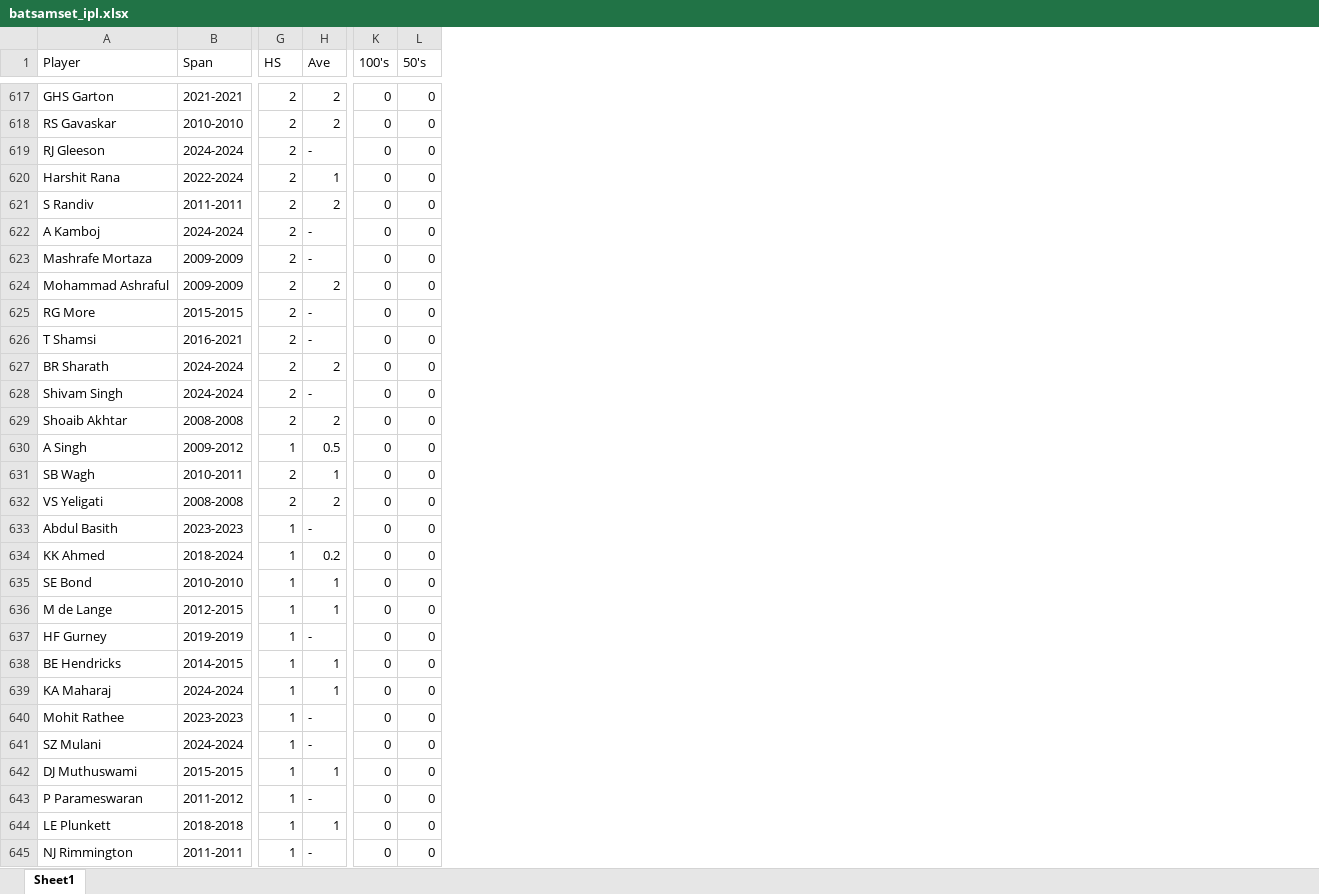
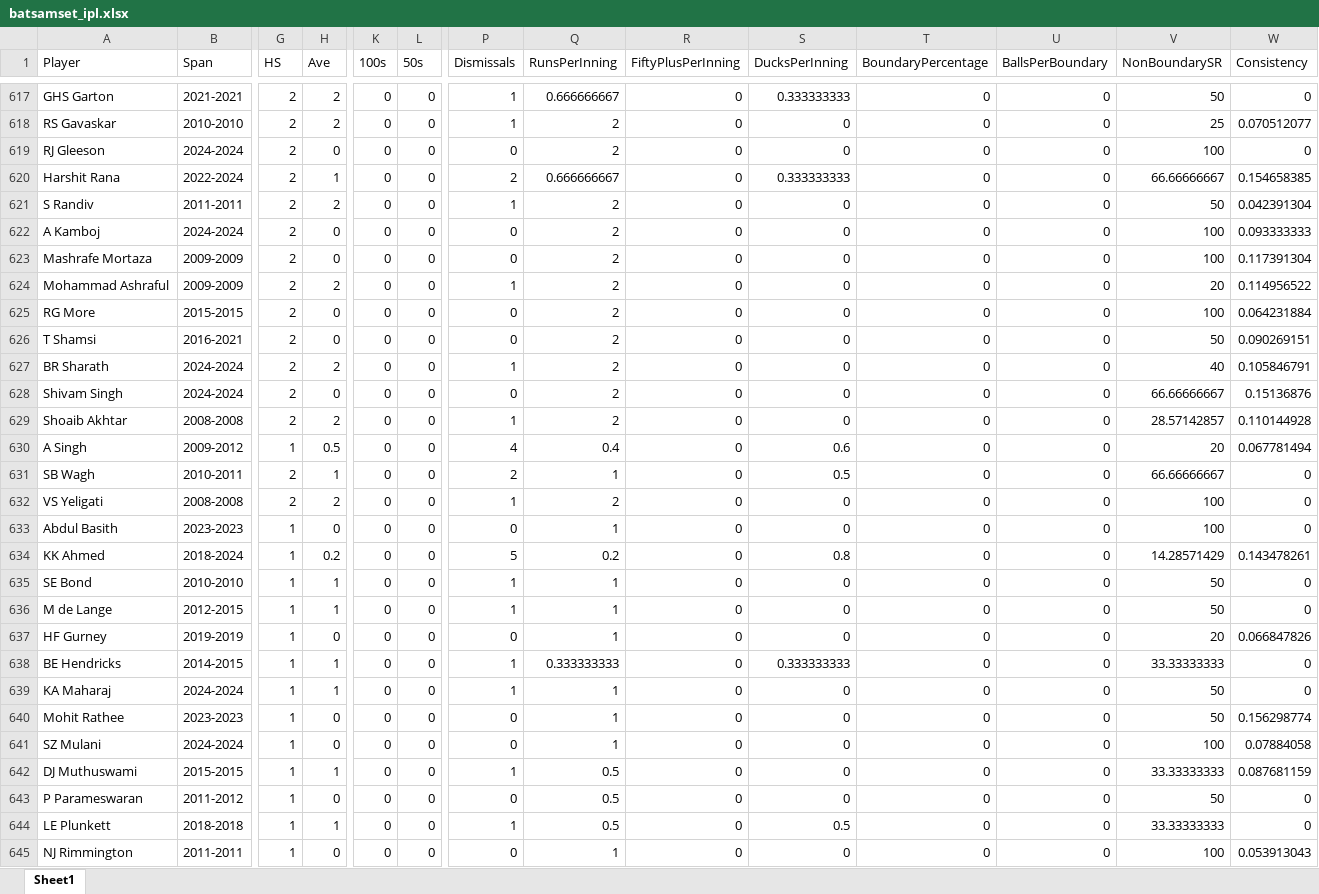
Before and after one commit to Siddharth2812/cricket-squad-selection, an Excel workbook: all seasons/batsamset_ipl.xlsx, sheet Sheet1, drawn as a sheet; only a part is shown, gaps mark what is left out; values as stored, in another font and other column widths than the file's, no cell formats; charts and pictures not drawn; the diff covers the shown part only; the diff names each change by its address in the sheet, - before the commit and + after, or states it on an @@ line.

```diff
--- a/all seasons/batsamset_ipl.xlsx (sheet Sheet1)
+++ b/all seasons/batsamset_ipl.xlsx (sheet Sheet1)
+column P (Dismissals), rows 617-645: 1 | 1 | 0 | 2 | 1 | 0 | 0 | 1 | 0 | 0 | 1 | 0 | 1 | 4 | 2 | 1 | 0 | 5 | 1 | 1 | 0 | 1 | 1 | 0 | 0 | 1 | 0 | 1 | 0
+column Q (RunsPerInning), rows 617-645: 0.666666667 | 2 | 2 | 0.666666667 | 2 | 2 | 2 | 2 | 2 | 2 | 2 | 2 | 2 | 0.4 | 1 | 2 | 1 | 0.2 | 1 | 1 | 1 | 0.333333333 | 1 | 1 | 1 | 0.5 | 0.5 | 0.5 | 1
+column R (FiftyPlusPerInning), rows 617-645: all 0
+column S (DucksPerInning), rows 617-645: 0.333333333 | 0 | 0 | 0.333333333 | 0 | 0 | 0 | 0 | 0 | 0 | 0 | 0 | 0 | 0.6 | 0.5 | 0 | 0 | 0.8 | 0 | 0 | 0 | 0.333333333 | 0 | 0 | 0 | 0 | 0 | 0.5 | 0
+column T (BoundaryPercentage), rows 617-645: all 0
+column U (BallsPerBoundary), rows 617-645: all 0
+column V (NonBoundarySR), rows 617-645: 50 | 25 | 100 | 66.66666667 | 50 | 100 | 100 | 20 | 100 | 50 | 40 | 66.66666667 | 28.57142857 | 20 | 66.66666667 | 100 | 100 | 14.28571429 | 50 | 50 | 20 | 33.33333333 | 50 | 50 | 100 | 33.33333333 | 50 | 33.33333333 | 100
+column W (Consistency), rows 617-645: 0 | 0.070512077 | 0 | 0.154658385 | 0.042391304 | 0.093333333 | 0.117391304 | 0.114956522 | 0.064231884 | 0.090269151 | 0.105846791 | 0.15136876 | 0.110144928 | 0.067781494 | 0 | 0 | 0 | 0.143478261 | 0 | 0 | 0.066847826 | 0 | 0 | 0.156298774 | 0.07884058 | 0.087681159 | 0 | 0 | 0.053913043
-K1: 100's
+K1: 100s
-L1: 50's
+L1: 50s
-H619 (Ave): -
+H619 (Ave): 0
-H622:H623 (Ave): -
+H622:H623 (Ave): 0
-H625:H626 (Ave): -
+H625:H626 (Ave): 0
-H628 (Ave): -
+H628 (Ave): 0
-H633 (Ave): -
+H633 (Ave): 0
-H637 (Ave): -
+H637 (Ave): 0
-H640:H641 (Ave): -
+H640:H641 (Ave): 0
-H643 (Ave): -
+H643 (Ave): 0
-H645 (Ave): -
+H645 (Ave): 0
```
Also changed, not shown: 748 edited cells elsewhere in this sheet, cell formats, charts or pictures, processed_data/all_seasons/analysis.xlsx, processed_data/all_seasons/ratings.xlsx, 13 other files.
